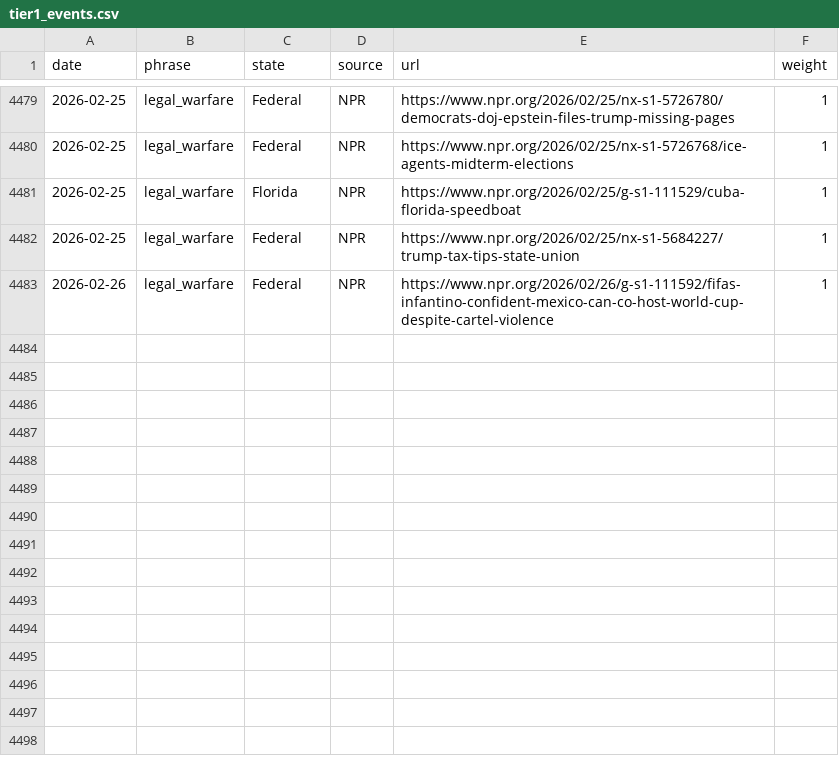
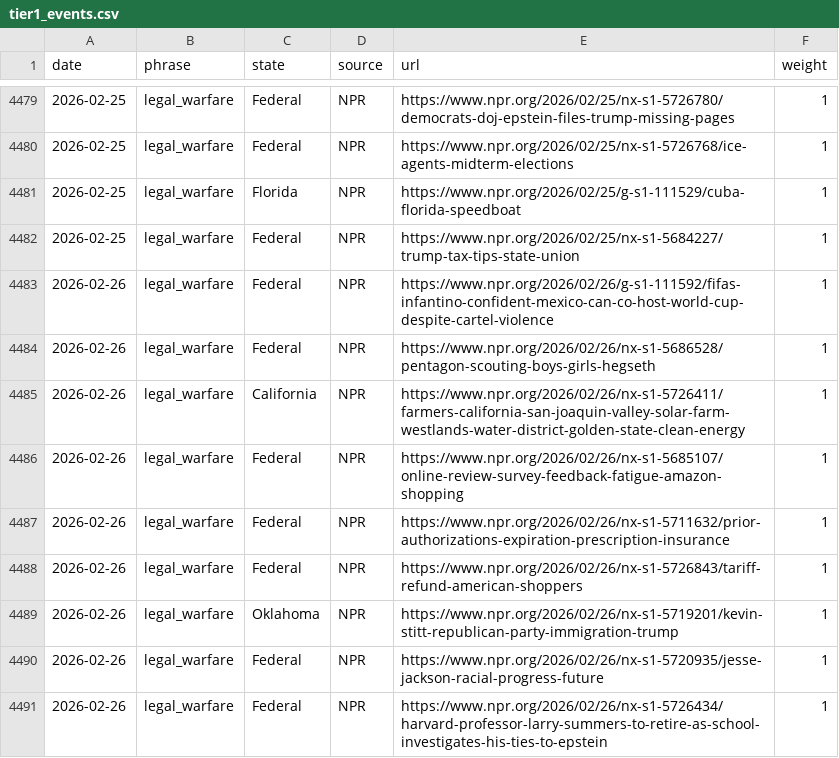
Before and after one commit to roll-for-error/us-authoritarian-heatmap, a CSV file: tier1-map/tier1_events.csv, drawn as a sheet; only a part is shown, gaps mark what is left out.

```diff
--- a/tier1-map/tier1_events.csv
+++ b/tier1-map/tier1_events.csv
@@ -4483 +4483,9 @@ date,phrase,state,source,url,weight
 2026-02-26,legal_warfare,Federal,NPR,https://www.npr.org/2026/02/26/g-s1-111592/fifas-infantino-confident-mexico-can-co-host-world-cup-despite-cartel-violence,1
+2026-02-26,legal_warfare,Federal,NPR,https://www.npr.org/2026/02/26/nx-s1-5686528/pentagon-scouting-boys-girls-hegseth,1
+2026-02-26,legal_warfare,California,NPR,https://www.npr.org/2026/02/26/nx-s1-5726411/farmers-california-san-joaquin-valley-solar-farm-westlands-water-district-golden-state-clean-energy,1
+2026-02-26,legal_warfare,Federal,NPR,https://www.npr.org/2026/02/26/nx-s1-5685107/online-review-survey-feedback-fatigue-amazon-shopping,1
+2026-02-26,legal_warfare,Federal,NPR,https://www.npr.org/2026/02/26/nx-s1-5711632/prior-authorizations-expiration-prescription-insurance,1
+2026-02-26,legal_warfare,Federal,NPR,https://www.npr.org/2026/02/26/nx-s1-5726843/tariff-refund-american-shoppers,1
+2026-02-26,legal_warfare,Oklahoma,NPR,https://www.npr.org/2026/02/26/nx-s1-5719201/kevin-stitt-republican-party-immigration-trump,1
+2026-02-26,legal_warfare,Federal,NPR,https://www.npr.org/2026/02/26/nx-s1-5720935/jesse-jackson-racial-progress-future,1
+2026-02-26,legal_warfare,Federal,NPR,https://www.npr.org/2026/02/26/nx-s1-5726434/harvard-professor-larry-summers-to-retire-as-school-investigates-his-ties-to-epstein,1
```
Also changed, not shown: 1 other file.
